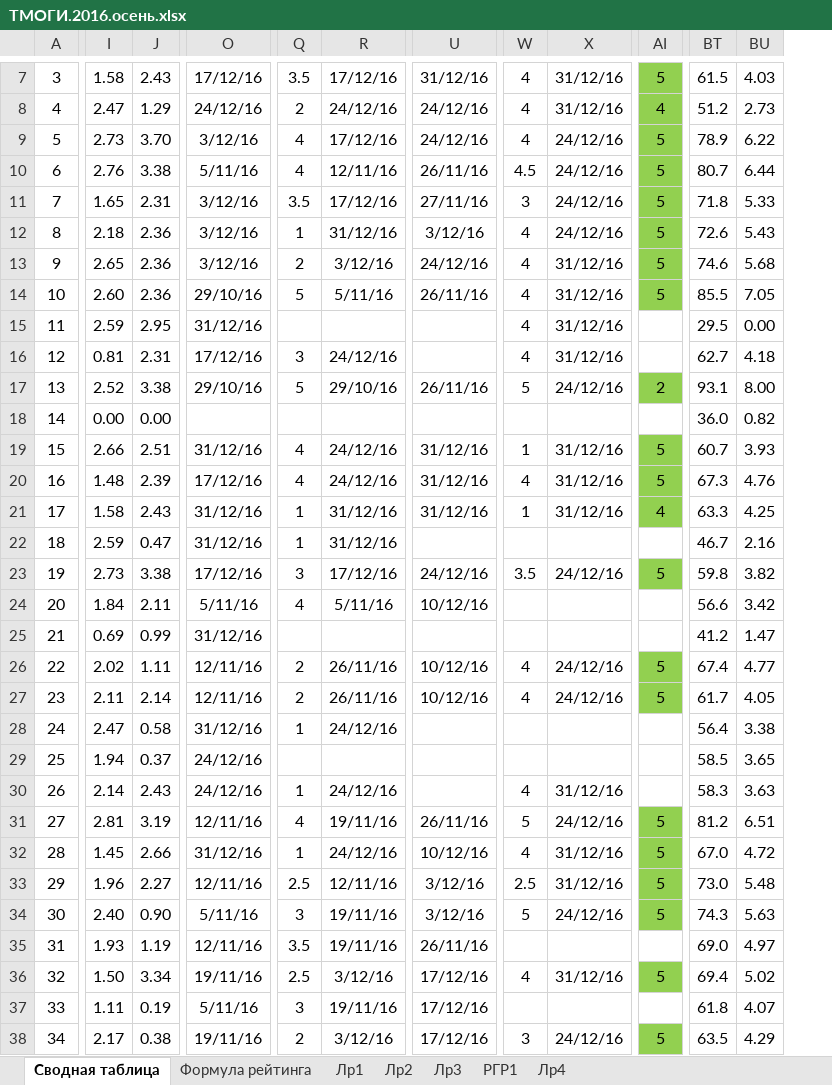
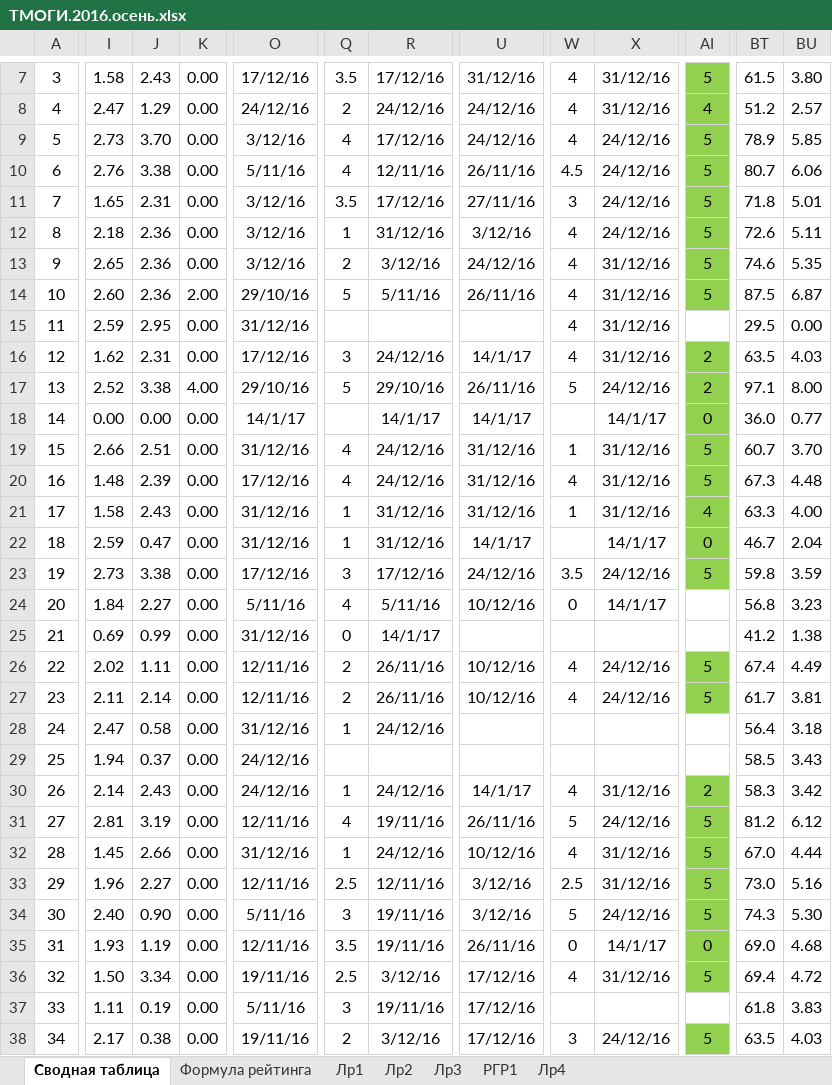
Before and after one commit to b490/rating, an Excel workbook: ТМОГИ.2016.осень.xlsx, sheet Сводная таблица, drawn as a sheet; only a part is shown, gaps mark what is left out; values as stored, in another font and other column widths than the file's, no borders; conditional formats not drawn; removed rows and columns are numbered as before the commit, all else as after; the diff covers the shown part only; the diff names each change by its address in the sheet, - before the commit and + after, or states it on an @@ line.

```diff
--- a/ТМОГИ.2016.осень.xlsx (sheet Сводная таблица)
+++ b/ТМОГИ.2016.осень.xlsx (sheet Сводная таблица)
@@ column K unhidden, rows 7-38: 0.00 | 0.00 | 0.00 | 0.00 | 0.00 | 0.00 | 0.00 | 2.00 | 0.00 | 0.00 | 4.00 | 0.00 | 0.00 | 0.00 | 0.00 | 0.00 | 0.00 | 0.00 | 0.00 | 0.00 | 0.00 | 0.00 | 0.00 | 0.00 | 0.00 | 0.00 | 0.00 | 0.00 | 0.00 | 0.00 | 0.00 | 0.00 @@
-column BU, rows 7-38: 4.03 | 2.73 | 6.22 | 6.44 | 5.33 | 5.43 | 5.68 | 7.05 | 0.00 | 4.18 | 8.00 | 0.82 | 3.93 | 4.76 | 4.25 | 2.16 | 3.82 | 3.42 | 1.47 | 4.77 | 4.05 | 3.38 | 3.65 | 3.63 | 6.51 | 4.72 | 5.48 | 5.63 | 4.97 | 5.02 | 4.07 | 4.29
+column BU, rows 7-38: 3.80 | 2.57 | 5.85 | 6.06 | 5.01 | 5.11 | 5.35 | 6.87 | 0.00 | 4.03 | 8.00 | 0.77 | 3.70 | 4.48 | 4.00 | 2.04 | 3.59 | 3.23 | 1.38 | 4.49 | 3.81 | 3.18 | 3.43 | 3.42 | 6.12 | 4.44 | 5.16 | 5.30 | 4.68 | 4.72 | 3.83 | 4.03
-BT14: 85.5
+BT14: 87.5
-I16: 0.81
+I16: 1.62
-U16: (empty)
+U16: 14/1/17
-AI16: (empty)
+AI16: 2
-AI16 fill: none
+AI16 fill: #92D050
-BT16: 62.7
+BT16: 63.5
-BT17: 93.1
+BT17: 97.1
-O18: (empty)
+O18: 14/1/17
-R18: (empty)
+R18: 14/1/17
-U18: (empty)
+U18: 14/1/17
-X18: (empty)
+X18: 14/1/17
-AI18: (empty)
+AI18: 0
-AI18 fill: none
+AI18 fill: #92D050
-U22: (empty)
+U22: 14/1/17
-X22: (empty)
+X22: 14/1/17
-AI22: (empty)
+AI22: 0
-AI22 fill: none
+AI22 fill: #92D050
-J24: 2.11
+J24: 2.27
-W24: (empty)
+W24: 0
-X24: (empty)
+X24: 14/1/17
-BT24: 56.6
+BT24: 56.8
-Q25: (empty)
+Q25: 0
-R25: (empty)
+R25: 14/1/17
-U30: (empty)
+U30: 14/1/17
-AI30: (empty)
+AI30: 2
-AI30 fill: none
+AI30 fill: #92D050
-W35: (empty)
+W35: 0
-X35: (empty)
+X35: 14/1/17
-AI35: (empty)
+AI35: 0
-AI35 fill: none
+AI35 fill: #92D050
```
Also changed, not shown: 1 added row, 1 removed row, 55 edited cells, cell formats and merged cells elsewhere in this sheet, sheet РГР1, sheet Лр4, sheet Лр3, formulas that keep their value, hidden cells.
